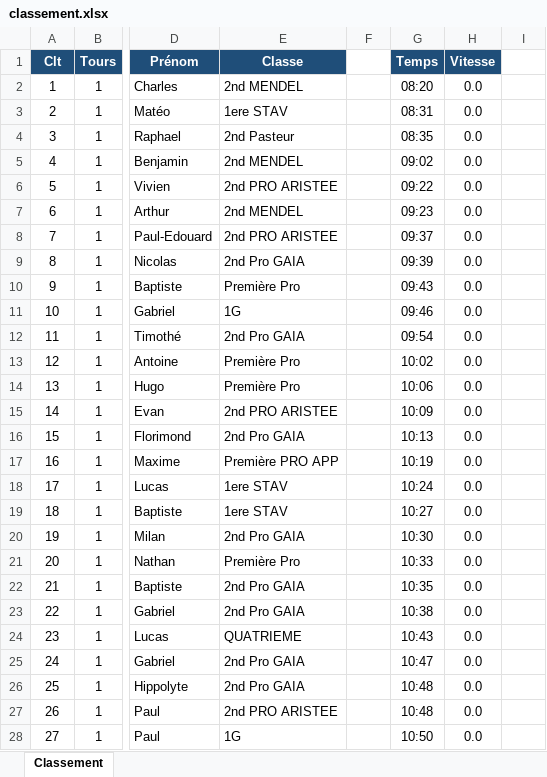
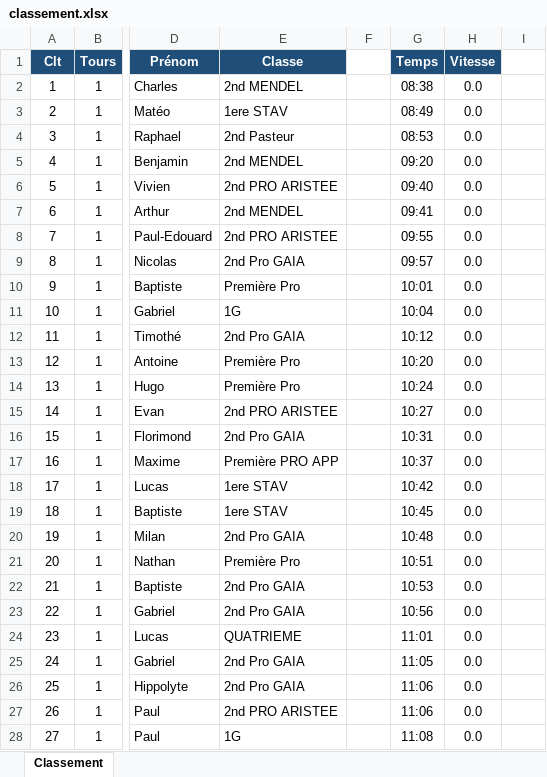
Before and after one commit to mattdbs10-a11y/maillot, an Excel workbook: classement.xlsx, sheet Classement, drawn as a sheet; only a part is shown, gaps mark what is left out; values as stored, in another font and other column widths than the file's, no borders; the diff covers the shown part only; the diff names each change by its address in the sheet, - before the commit and + after, or states it on an @@ line.

```diff
--- a/classement.xlsx (sheet Classement)
+++ b/classement.xlsx (sheet Classement)
-G2 (Temps): 08:20
+G2 (Temps): 08:38
-G3 (Temps): 08:31
+G3 (Temps): 08:49
-G4 (Temps): 08:35
+G4 (Temps): 08:53
-G5 (Temps): 09:02
+G5 (Temps): 09:20
-G6 (Temps): 09:22
+G6 (Temps): 09:40
-G7 (Temps): 09:23
+G7 (Temps): 09:41
-G8 (Temps): 09:37
+G8 (Temps): 09:55
-G9 (Temps): 09:39
+G9 (Temps): 09:57
-G10 (Temps): 09:43
+G10 (Temps): 10:01
-G11 (Temps): 09:46
+G11 (Temps): 10:04
-G12 (Temps): 09:54
+G12 (Temps): 10:12
-G13 (Temps): 10:02
+G13 (Temps): 10:20
-G14 (Temps): 10:06
+G14 (Temps): 10:24
-G15 (Temps): 10:09
+G15 (Temps): 10:27
-G16 (Temps): 10:13
+G16 (Temps): 10:31
-G17 (Temps): 10:19
+G17 (Temps): 10:37
-G18 (Temps): 10:24
+G18 (Temps): 10:42
-G19 (Temps): 10:27
+G19 (Temps): 10:45
-G20 (Temps): 10:30
+G20 (Temps): 10:48
-G21 (Temps): 10:33
+G21 (Temps): 10:51
-G22 (Temps): 10:35
+G22 (Temps): 10:53
-G23 (Temps): 10:38
+G23 (Temps): 10:56
-G24 (Temps): 10:43
+G24 (Temps): 11:01
-G25 (Temps): 10:47
+G25 (Temps): 11:05
-G26:G27 (Temps): 10:48
+G26:G27 (Temps): 11:06
-G28 (Temps): 10:50
+G28 (Temps): 11:08
```
Also changed, not shown: 85 edited cells elsewhere in this sheet.
